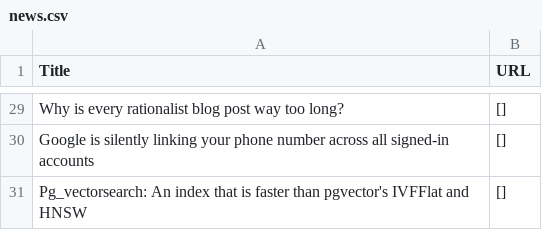
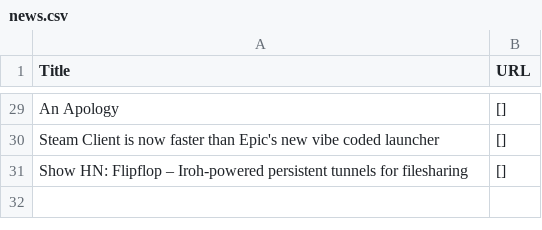
Before and after one commit to shawanhettiarachchi/hacker-news-scraper, a CSV file: news.csv, drawn as a sheet; only a part is shown, gaps mark what is left out; the diff covers the shown part only; the diff names each change by its address in the sheet, - before the commit and + after, or states it on an @@ line.

```diff
--- a/news.csv
+++ b/news.csv
-A29 (Title): Why is every rationalist blog post way too long?
+A29 (Title): An Apology
-A30 (Title): Google is silently linking your phone number across all signed-in accounts
+A30 (Title): Steam Client is now faster than Epic's new vibe coded launcher
-A31 (Title): Pg_vectorsearch: An index that is faster than pgvector's IVFFlat and HNSW
+A31 (Title): Show HN: Flipflop – Iroh-powered persistent tunnels for filesharing
```
Also changed, not shown: 3 added rows, 3 removed rows and 24 edited cells elsewhere in this file.
